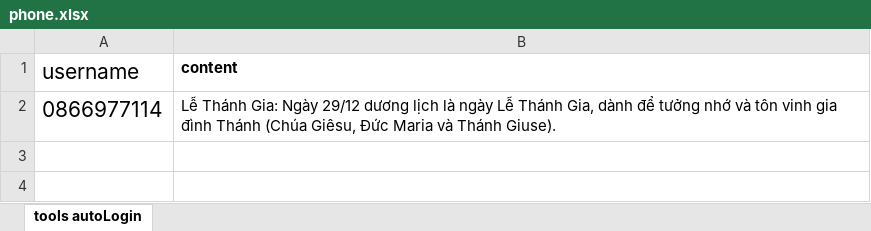
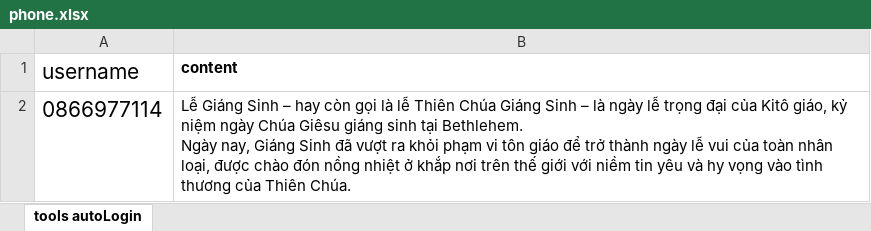
Before and after one commit to truong68/playwirght, an Excel workbook: phone.xlsx, sheet tools autoLogin, drawn as a sheet; values as stored, in another font and other column widths than the file's, no borders; ↵ is a line break in a cell; the diff names each change by its address in the sheet, - before the commit and + after, or states it on an @@ line.

Commit message:
ban full dev

```diff
--- a/phone.xlsx (sheet tools autoLogin)
+++ b/phone.xlsx (sheet tools autoLogin)
-B2 (content): Lễ Thánh Gia: Ngày 29/12 dương lịch là ngày Lễ Thánh Gia, dành để tưởng nhớ và tôn vinh gia đình Thánh (Chúa Giêsu, Đức Maria và Thánh Giuse).
+B2 (content): Lễ Giáng Sinh – hay còn gọi là lễ Thiên Chúa Giáng Sinh – là ngày lễ trọng đại của Kitô giáo, kỷ niệm ngày Chúa Giêsu giáng sinh tại Bethlehem. ↵ Ngày nay, Giáng Sinh đã vượt ra khỏi phạm vi tôn giáo để trở thành ngày lễ vui của toàn nhân loại, được chào đón nồng nhiệt ở khắp nơi trên thế giới với niềm tin yêu và hy vọng vào tình thương của Thiên Chúa.
```
